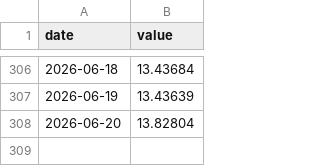
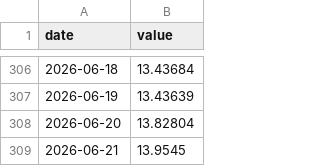
Before and after one commit to AndreSebako/botswana-macro-dashboard, a CSV file: data/raw/botswana/exchange_rate.csv, drawn as a sheet; only a part is shown, gaps mark what is left out.

```diff
--- a/data/raw/botswana/exchange_rate.csv
+++ b/data/raw/botswana/exchange_rate.csv
@@ -308 +308,2 @@ date,value
 2026-06-20,13.82804
+2026-06-21,13.9545
```
Also changed, not shown: 2 other files.
